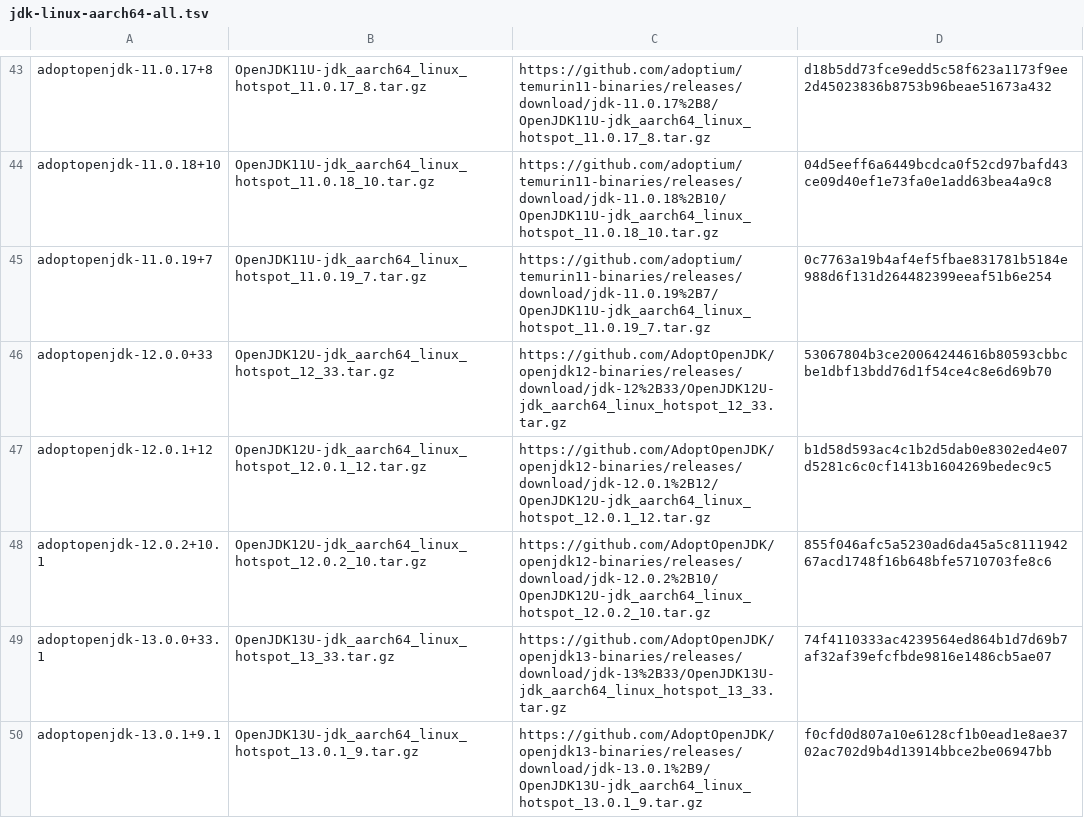
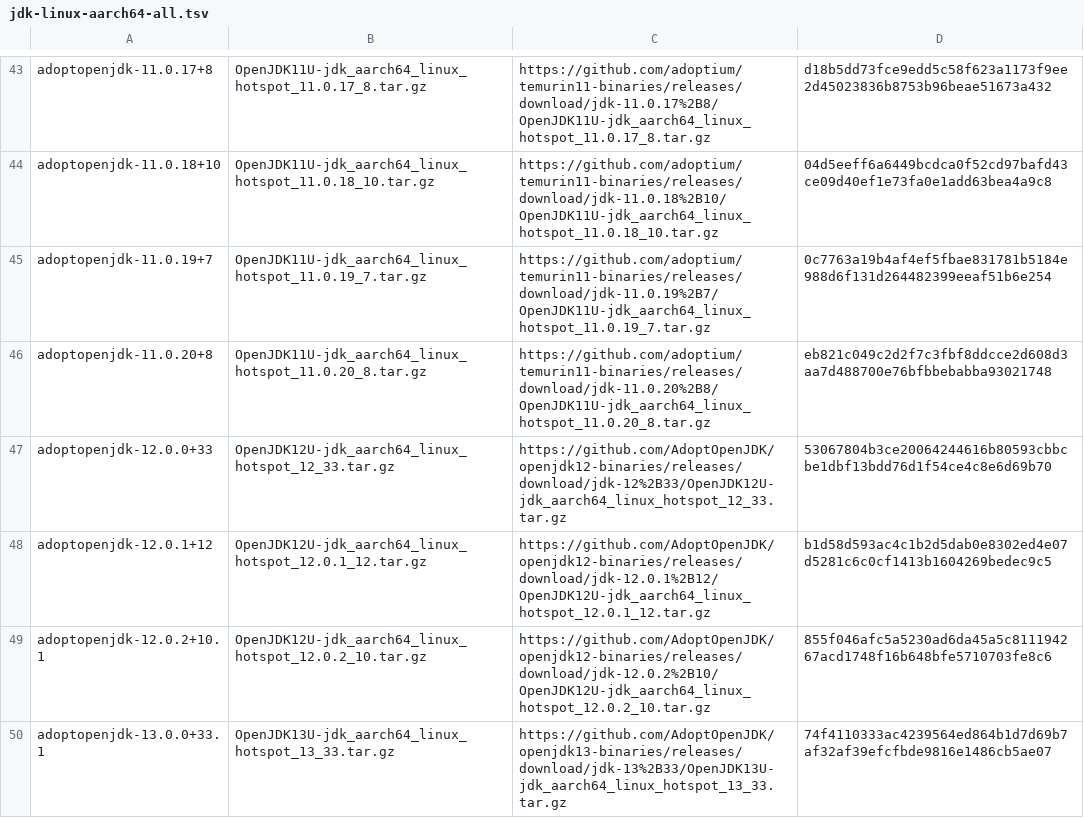
Before and after one commit to mise-plugins/rtx-java, a TSV file: data/jdk-linux-aarch64-all.tsv, drawn as a sheet; only a part is shown, gaps mark what is left out; the shorter side is filled out with more unchanged rows; the diff covers the shown part only; the diff names each change by its address in the sheet, - before the commit and + after, or states it on an @@ line.

```diff
--- a/data/jdk-linux-aarch64-all.tsv
+++ b/data/jdk-linux-aarch64-all.tsv
+row 46: adoptopenjdk-11.0.20+8 | OpenJDK11U-jdk_aarch64_linux_hotspot_11.0.20_8.tar.gz | https://github.com/adoptium/temurin11-binaries/releases/download/jdk-11.0.20%2B8/OpenJDK11U-jdk_aarch64_linux_hotspot_11.0.20_8.tar.gz | eb821c049c2d2f7c3fbf8ddcce2d608d3aa7d488700e76bfbbebabba93021748
```
Also changed, not shown: 3 added rows elsewhere in this file, data/jdk-linux-aarch64-ga.tsv, data/jdk-linux-aarch64.tsv, 8 other files.
